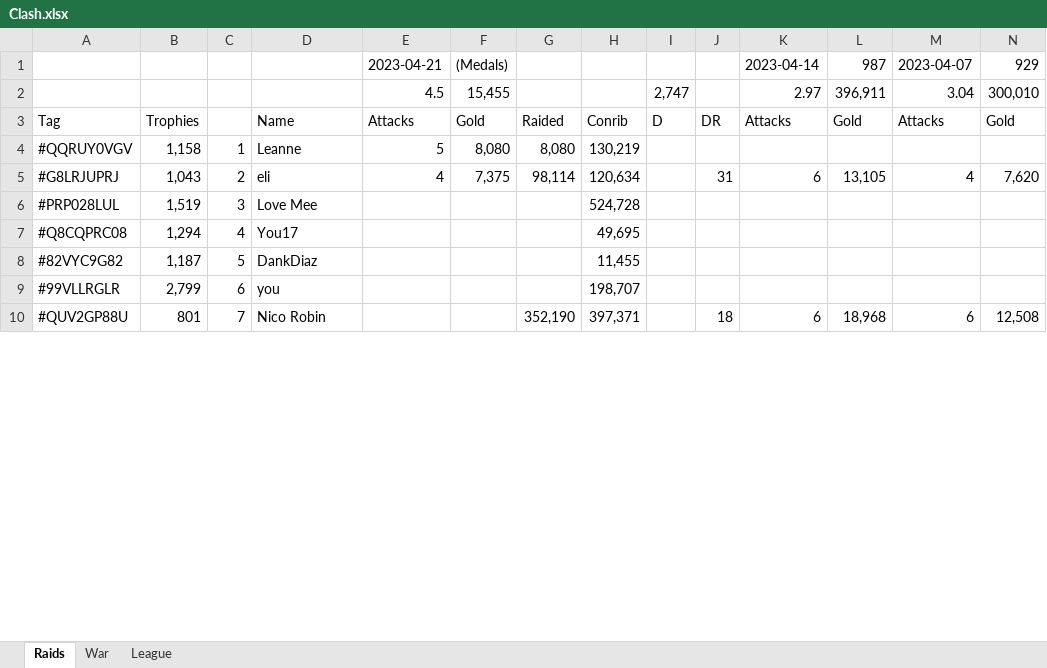
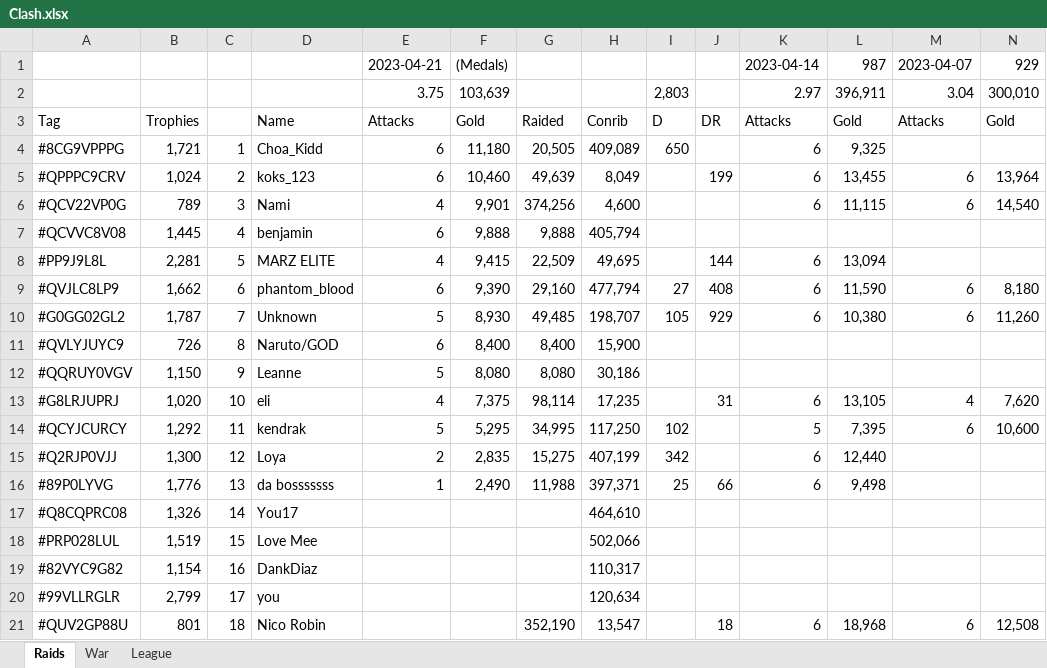
Before and after one commit to KYANI7E/Clans, an Excel workbook: Clash.xlsx, sheet Raids, drawn as a sheet; only a part is shown; values as stored, in another font and other column widths than the file's, no cell formats; removed rows and columns are numbered as before the commit, all else as after; rows hold the shown columns only; the diff covers the shown part only; the diff names each change by its address in the sheet, - before the commit and + after, or states it on an @@ line.

Commit message:
updating the clash file from bat manual run

```diff
--- a/Clash.xlsx (sheet Raids)
+++ b/Clash.xlsx (sheet Raids)
-E2: 4.5
+E2: 3.75
-F2: 15,455
+F2: 103,639
-I2: 2,747
+I2: 2,803
+row 4: #8CG9VPPPG | 1,721 | 1 | Choa_Kidd | 6 | 11,180 | 20,505 | 409,089 | 650 |  | 6 | 9,325
+row 5: #QPPPC9CRV | 1,024 | 2 | koks_123 | 6 | 10,460 | 49,639 | 8,049 |  | 199 | 6 | 13,455 | 6 | 13,964
+row 6: #QCV22VP0G | 789 | 3 | Nami | 4 | 9,901 | 374,256 | 4,600 |  |  | 6 | 11,115 | 6 | 14,540
+row 7: #QCVVC8V08 | 1,445 | 4 | benjamin | 6 | 9,888 | 9,888 | 405,794
+row 8: #PP9J9L8L | 2,281 | 5 | MARZ ELITE | 4 | 9,415 | 22,509 | 49,695 |  | 144 | 6 | 13,094
+row 9: #QVJLC8LP9 | 1,662 | 6 | phantom_blood | 6 | 9,390 | 29,160 | 477,794 | 27 | 408 | 6 | 11,590 | 6 | 8,180
+row 10: #G0GG02GL2 | 1,787 | 7 | Unknown | 5 | 8,930 | 49,485 | 198,707 | 105 | 929 | 6 | 10,380 | 6 | 11,260
+row 11: #QVLYJUYC9 | 726 | 8 | Naruto/GOD | 6 | 8,400 | 8,400 | 15,900
-B12: 1,158
+B12: 1,150
-C12: 1
+C12: 9
-H12: 130,219
+H12: 30,186
-B13: 1,043
+B13: 1,020
-C13: 2
+C13: 10
-H13: 120,634
+H13: 17,235
+row 14: #QCYJCURCY | 1,292 | 11 | kendrak | 5 | 5,295 | 34,995 | 117,250 | 102 |  | 5 | 7,395 | 6 | 10,600
+row 15: #Q2RJP0VJJ | 1,300 | 12 | Loya | 2 | 2,835 | 15,275 | 407,199 | 342 |  | 6 | 12,440
+row 16: #89P0LYVG | 1,776 | 13 | da bosssssss | 1 | 2,490 | 11,988 | 397,371 | 25 | 66 | 6 | 9,498
+row 17: #Q8CQPRC08 | 1,326 | 14 | You17 |  |  |  | 464,610
-C18: 3
+C18: 15
-H18: 524,728
+H18: 502,066
-row 7: #Q8CQPRC08 | 1,294 | 4 | You17 |  |  |  | 49,695
-B19: 1,187
+B19: 1,154
-C19: 5
+C19: 16
-H19: 11,455
+H19: 110,317
-C20: 6
+C20: 17
-H20: 198,707
+H20: 120,634
-C21: 7
+C21: 18
-H21: 397,371
+H21: 13,547
```
Also changed, not shown: 2 added rows, 13 removed rows and 58 edited cells elsewhere in this sheet, sheet War, cell formats.
